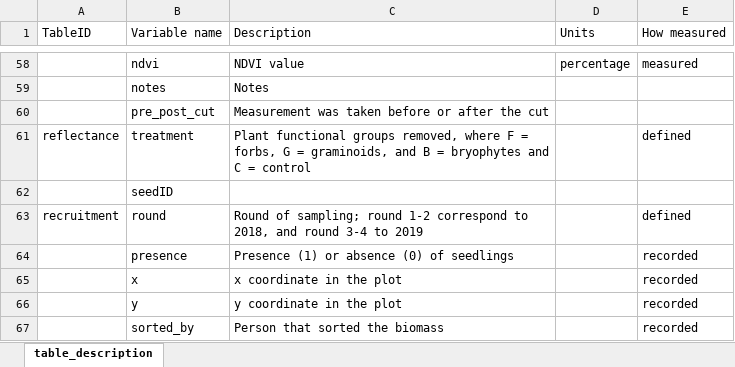
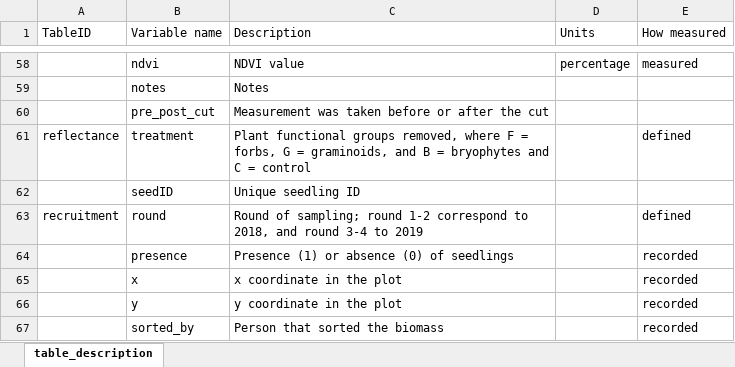
Before and after one commit to Between-the-Fjords/funcab_data, an Excel workbook: R/data_dic/data_description.xlsx, sheet table_description, drawn as a sheet; only a part is shown, gaps mark what is left out; values as stored, in another font and other column widths than the file's, no borders; the diff names each change by its address in the sheet, - before the commit and + after, or states it on an @@ line.

Commit message:
update seedID description

```diff
--- a/R/data_dic/data_description.xlsx (sheet table_description)
+++ b/R/data_dic/data_description.xlsx (sheet table_description)
-C62 (Description): (empty)
+C62 (Description): Unique seedling ID
```
Also changed, not shown: 1 other file.
